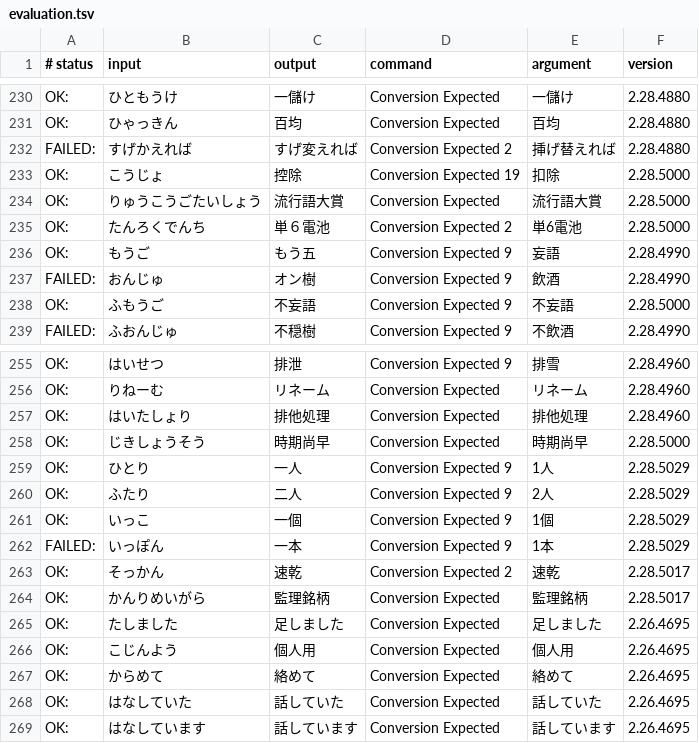
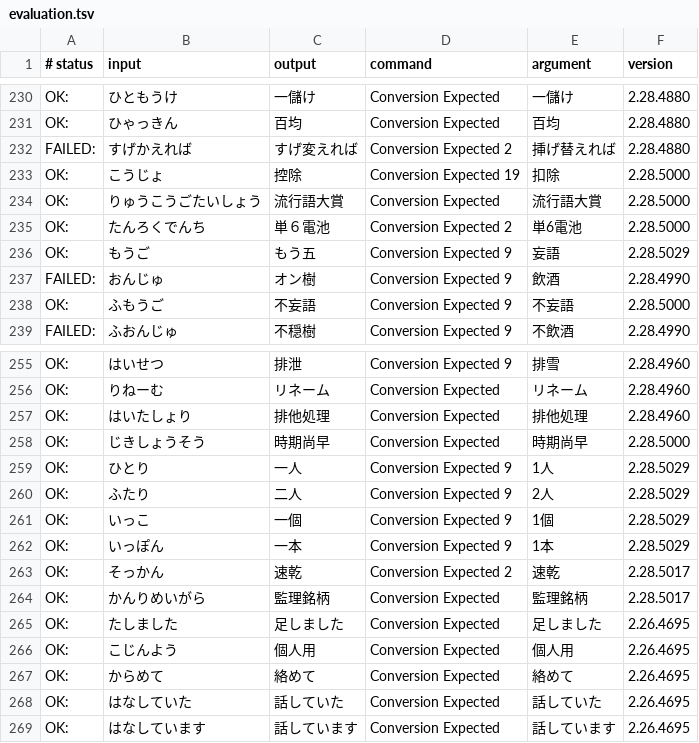
Before and after one commit to kimata1007/mozc-wai, a TSV file: src/data/dictionary_oss/evaluation.tsv, drawn as a sheet; only a part is shown, gaps mark what is left out.

Commit message:
Update filtering rules for redundant candidates.
* Without this change, candidates are filtered if another candidate has the same key and value.
* With this change, candidates are filtered only if another candidate has the same key, value, lid, and rid.
* This improves word ranking and candidate rewriting.
* Redundant candidates will be deduplicated in another layer.
* https://github.com/google/mozc/issues/689

#typingquality

PiperOrigin-RevId: 518537368

```diff
--- a/src/data/dictionary_oss/evaluation.tsv
+++ b/src/data/dictionary_oss/evaluation.tsv
@@ -235,3 +235,3 @@ OK:	りゅうこうごたいしょう	流行語大賞	Conversion Expected	流行
 OK:	たんろくでんち	単６電池	Conversion Expected 2	単6電池	2.28.5000
-OK:	もうご	もう五	Conversion Expected 9	妄語	2.28.4990
+OK:	もうご	もう五	Conversion Expected 9	妄語	2.28.5029
 FAILED:	おんじゅ	オン樹	Conversion Expected 9	飲酒	2.28.4990
@@ -261,3 +261,3 @@ OK:	ふたり	二人	Conversion Expected 9	2人	2.28.5029
 OK:	いっこ	一個	Conversion Expected 9	1個	2.28.5029
-FAILED:	いっぽん	一本	Conversion Expected 9	1本	2.28.5029
+OK:	いっぽん	一本	Conversion Expected 9	1本	2.28.5029
 OK:	そっかん	速乾	Conversion Expected 2	速乾	2.28.5017
```
Also changed, not shown: 2 other files.
